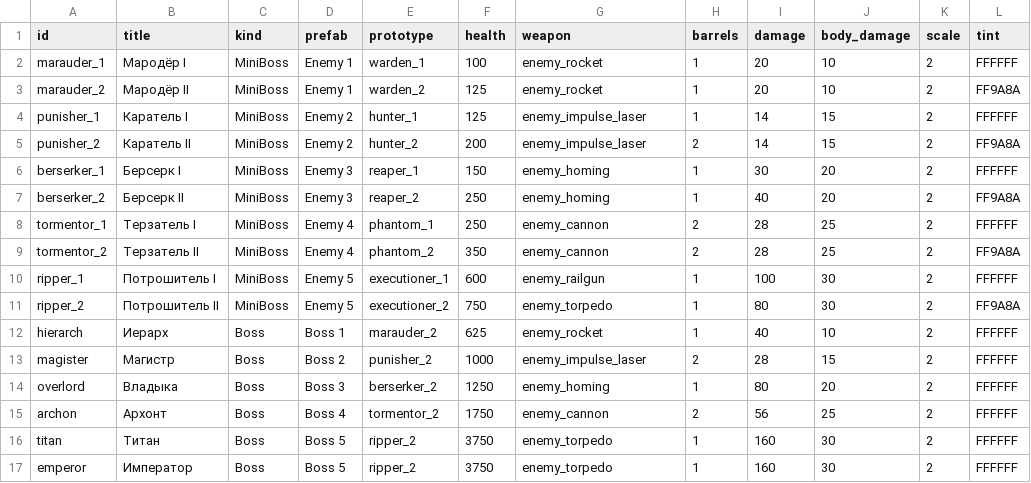
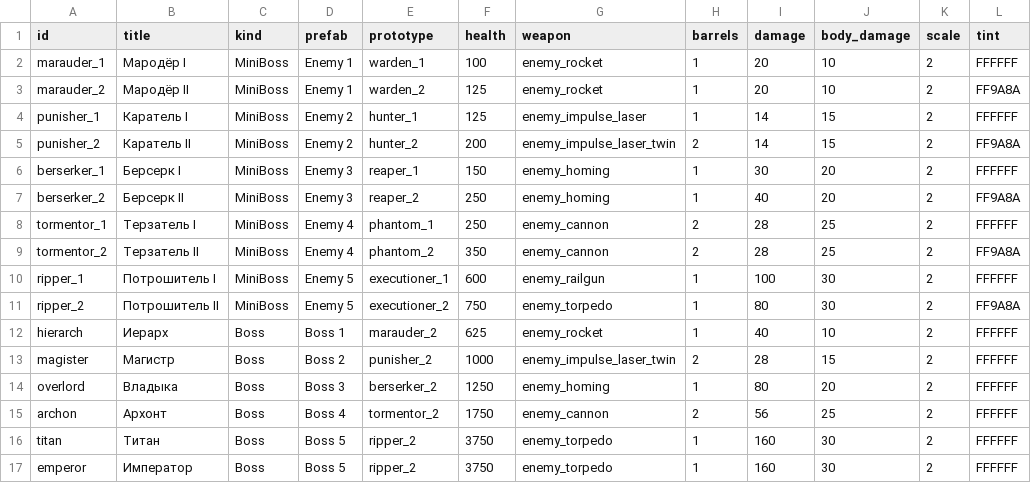
Before and after one commit to BarVit/UnityHomeWorks, a TSV file: Flappy Terminator/Assets/Data/Tables/bosses.tsv, drawn as a sheet; only a part is shown; the diff names each change by its address in the sheet, - before the commit and + after, or states it on an @@ line.

```diff
--- a/Flappy Terminator/Assets/Data/Tables/bosses.tsv
+++ b/Flappy Terminator/Assets/Data/Tables/bosses.tsv
-G5 (weapon): enemy_impulse_laser
+G5 (weapon): enemy_impulse_laser_twin
-G13 (weapon): enemy_impulse_laser
+G13 (weapon): enemy_impulse_laser_twin
```
Also changed, not shown: Flappy Terminator/Assets/Data/Tables/enemy_tiers.tsv, Flappy Terminator/Assets/Data/Tables/weapons.tsv, 4 other files.
